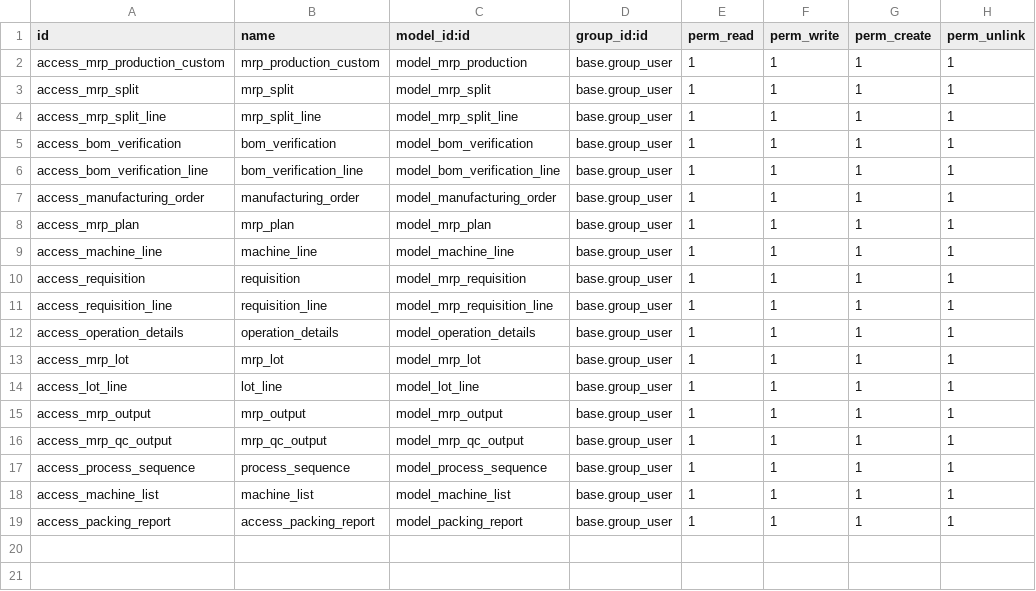
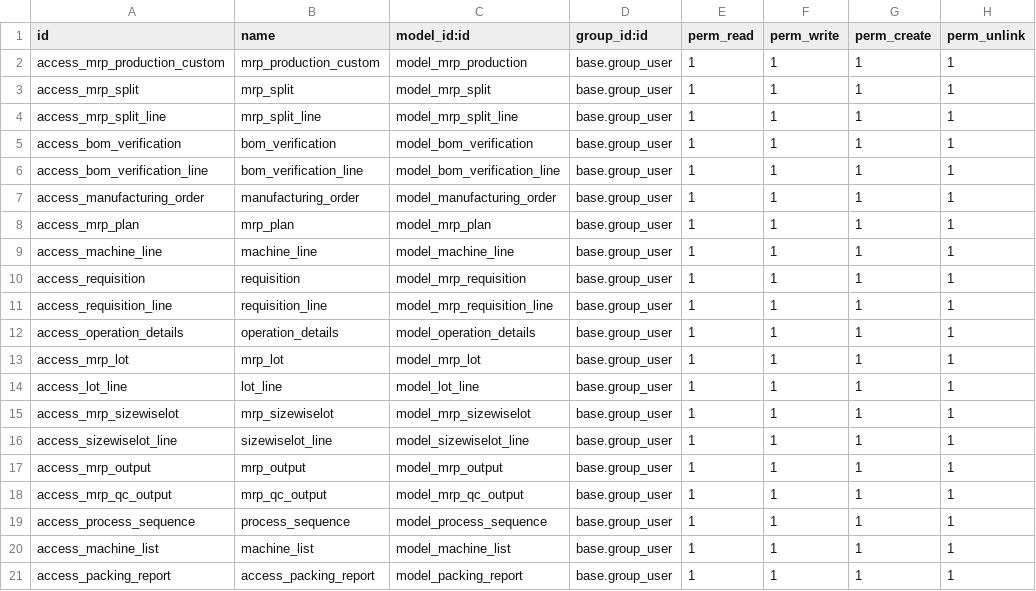
Before and after one commit to masbha-tex/taps, a CSV file: taps_manufacturing/security/ir.model.access.csv, drawn as a sheet.

```diff
--- a/taps_manufacturing/security/ir.model.access.csv
+++ b/taps_manufacturing/security/ir.model.access.csv
@@ -14,2 +14,4 @@ access_mrp_lot,mrp_lot,model_mrp_lot,base.group_user,1,1,1,1
 access_lot_line,lot_line,model_lot_line,base.group_user,1,1,1,1
+access_mrp_sizewiselot,mrp_sizewiselot,model_mrp_sizewiselot,base.group_user,1,1,1,1
+access_sizewiselot_line,sizewiselot_line,model_sizewiselot_line,base.group_user,1,1,1,1
 access_mrp_output,mrp_output,model_mrp_output,base.group_user,1,1,1,1
```
Also changed, not shown: 15 other files.
